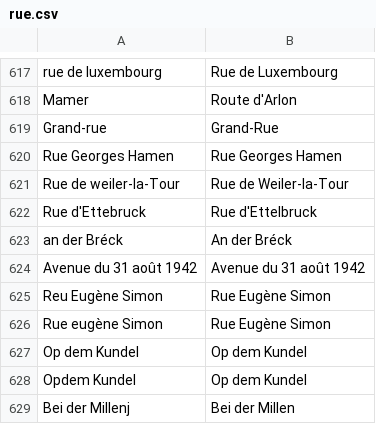
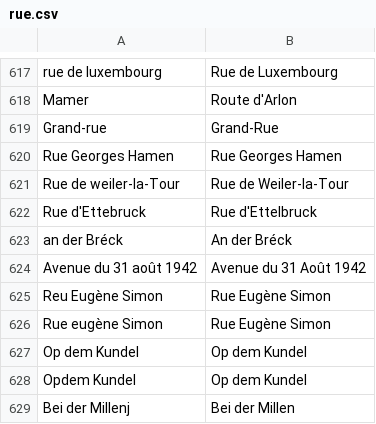
Before and after one commit to osmlu/csventrifuge, a CSV file: rules/luxembourg_addresses/rue.csv, drawn as a sheet; only a part is shown, gaps mark what is left out.

Commit message:
Months -> capitalise

```diff
--- a/rules/luxembourg_addresses/rue.csv
+++ b/rules/luxembourg_addresses/rue.csv
@@ -623,3 +623,3 @@ Rue d'Ettebruck	Rue d'Ettelbruck
 an der Bréck	An der Bréck
-Avenue du 31 août 1942 	Avenue du 31 août 1942
+Avenue du 31 août 1942 	Avenue du 31 Août 1942
 Reu Eugène Simon	Rue Eugène Simon
```
